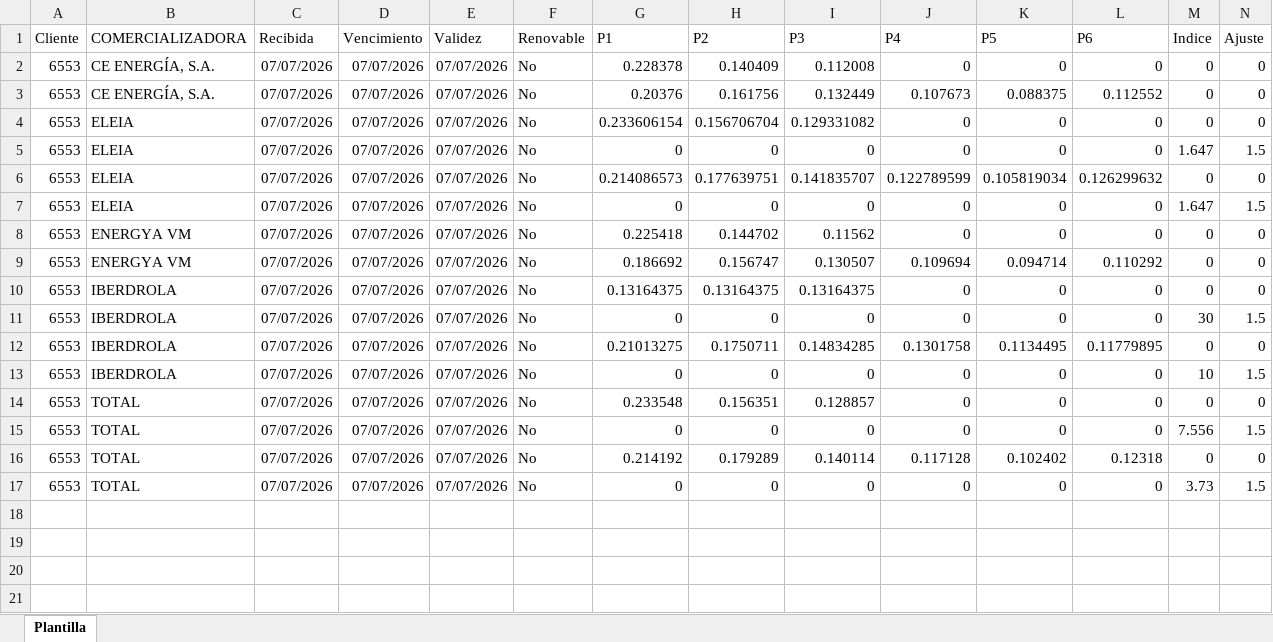
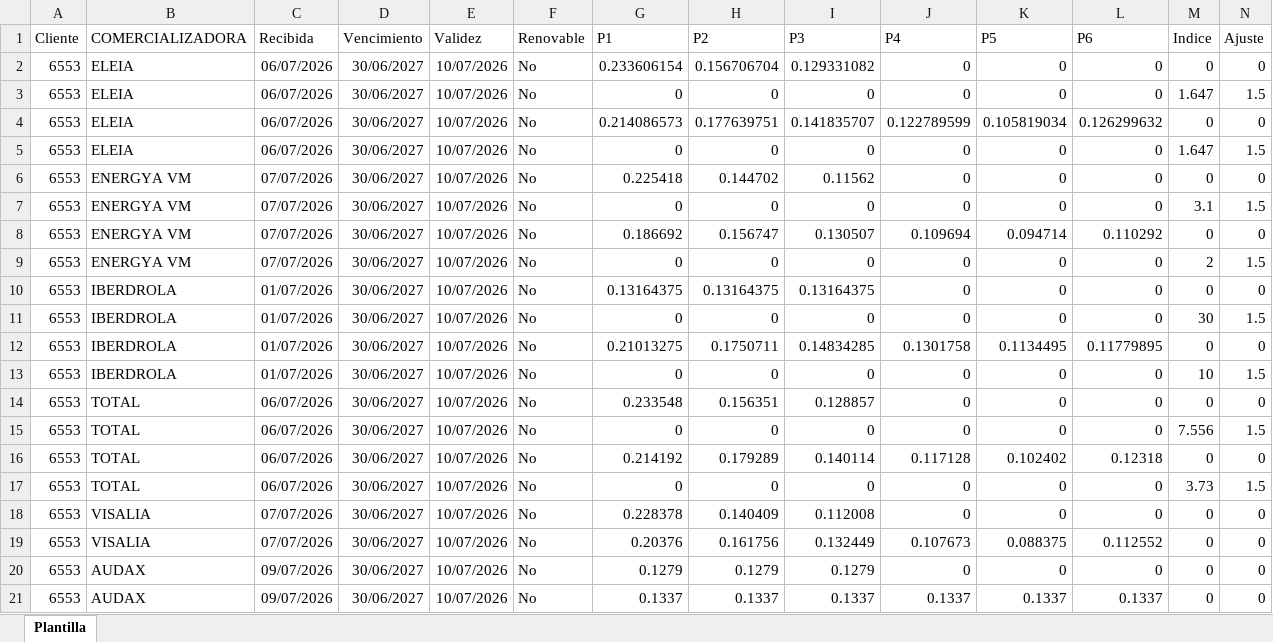
Before and after one commit to ThomasMedhesa/Actualizacion-precios, an Excel workbook: MULTIPUNTO/6553 Datos Multipunto ZUCCHETTI SOFTWARE SPAIN.xlsx, sheet Plantilla, drawn as a sheet; only a part is shown; values as stored, in another font and other column widths than the file's, no borders; removed rows and columns are numbered as before the commit, all else as after; rows hold the shown columns only; the diff names each change by its address in the sheet, - before the commit and + after, or states it on an @@ line.

```diff
--- a/MULTIPUNTO/6553 Datos Multipunto ZUCCHETTI SOFTWARE SPAIN.xlsx (sheet Plantilla)
+++ b/MULTIPUNTO/6553 Datos Multipunto ZUCCHETTI SOFTWARE SPAIN.xlsx (sheet Plantilla)
-row 2: 6553 | CE ENERGÍA, S.A. | 07/07/2026 | 07/07/2026 | 07/07/2026 | No | 0.228378 | 0.140409 | 0.112008 | 0 | 0 | 0 | 0 | 0
-row 3: 6553 | CE ENERGÍA, S.A. | 07/07/2026 | 07/07/2026 | 07/07/2026 | No | 0.20376 | 0.161756 | 0.132449 | 0.107673 | 0.088375 | 0.112552 | 0 | 0
-C2:C5 (Recibida): 07/07/2026
+C2:C5 (Recibida): 06/07/2026
-D2:D6 (Vencimiento): 07/07/2026
+D2:D6 (Vencimiento): 30/06/2027
-E2:E6 (Validez): 07/07/2026
+E2:E6 (Validez): 10/07/2026
+row 7: 6553 | ENERGYA VM | 07/07/2026 | 30/06/2027 | 10/07/2026 | No | 0 | 0 | 0 | 0 | 0 | 0 | 3.1 | 1.5
-D8 (Vencimiento): 07/07/2026
+D8 (Vencimiento): 30/06/2027
-E8 (Validez): 07/07/2026
+E8 (Validez): 10/07/2026
+row 9: 6553 | ENERGYA VM | 07/07/2026 | 30/06/2027 | 10/07/2026 | No | 0 | 0 | 0 | 0 | 0 | 0 | 2 | 1.5
-C10:C13 (Recibida): 07/07/2026
+C10:C13 (Recibida): 01/07/2026
-D10:D17 (Vencimiento): 07/07/2026
+D10:D17 (Vencimiento): 30/06/2027
-E10:E17 (Validez): 07/07/2026
+E10:E17 (Validez): 10/07/2026
-C14:C17 (Recibida): 07/07/2026
+C14:C17 (Recibida): 06/07/2026
+row 18: 6553 | VISALIA | 07/07/2026 | 30/06/2027 | 10/07/2026 | No | 0.228378 | 0.140409 | 0.112008 | 0 | 0 | 0 | 0 | 0
+row 19: 6553 | VISALIA | 07/07/2026 | 30/06/2027 | 10/07/2026 | No | 0.20376 | 0.161756 | 0.132449 | 0.107673 | 0.088375 | 0.112552 | 0 | 0
+row 20: 6553 | AUDAX | 09/07/2026 | 30/06/2027 | 10/07/2026 | No | 0.1279 | 0.1279 | 0.1279 | 0 | 0 | 0 | 0 | 0
+row 21: 6553 | AUDAX | 09/07/2026 | 30/06/2027 | 10/07/2026 | No | 0.1337 | 0.1337 | 0.1337 | 0.1337 | 0.1337 | 0.1337 | 0 | 0
```
Also changed, not shown: MULTIPUNTO/6372 Datos Multipunto METALURGICAS MARTINEZ.xlsx, MULTIPUNTO/6444 Datos Multipunto LACTEOS NUESTRA SRA. DE LOS REMEDIOS.xlsx, 46 other files.
